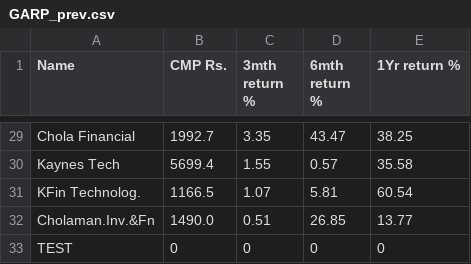
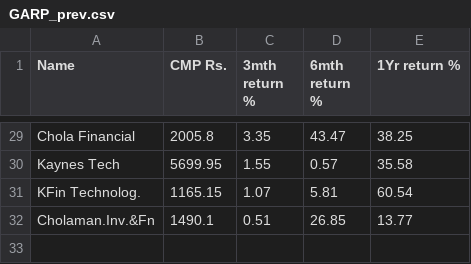
Before and after one commit to misterdas/garp, a CSV file: GARP_prev.csv, drawn as a sheet; only a part is shown, gaps mark what is left out; removed rows and columns are numbered as before the commit, all else as after; the diff covers the shown part only; the diff names each change by its address in the sheet, - before the commit and + after, or states it on an @@ line.

```diff
--- a/GARP_prev.csv
+++ b/GARP_prev.csv
-B29 (CMP Rs.): 1992.7
+B29 (CMP Rs.): 2005.8
-B30 (CMP Rs.): 5699.4
+B30 (CMP Rs.): 5699.95
-B31 (CMP Rs.): 1166.5
+B31 (CMP Rs.): 1165.15
-B32 (CMP Rs.): 1490.0
+B32 (CMP Rs.): 1490.1
-row 33: TEST | 0 | 0 | 0 | 0
```
Also changed, not shown: 1 added row, 1 removed row and 25 edited cells elsewhere in this file, GARP.csv, 1 other file.
